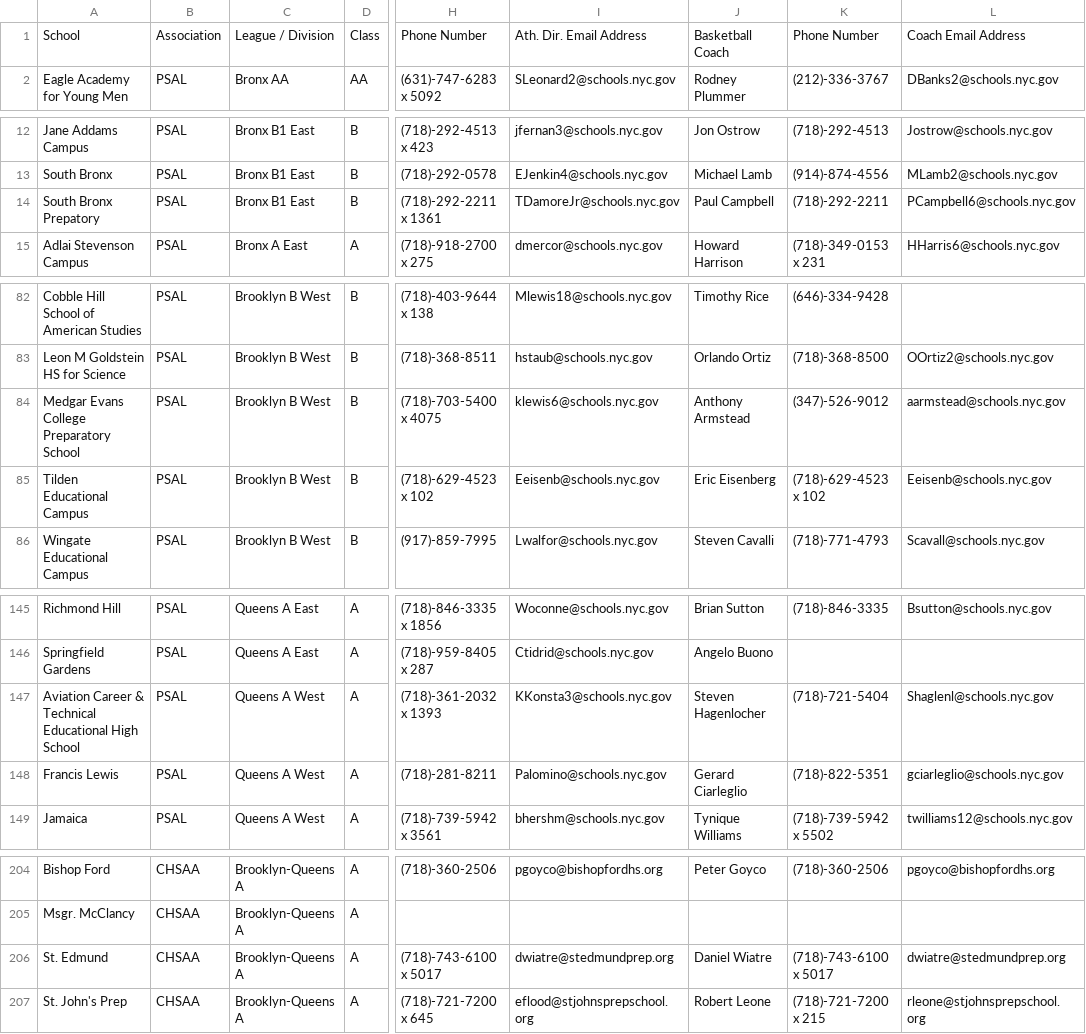
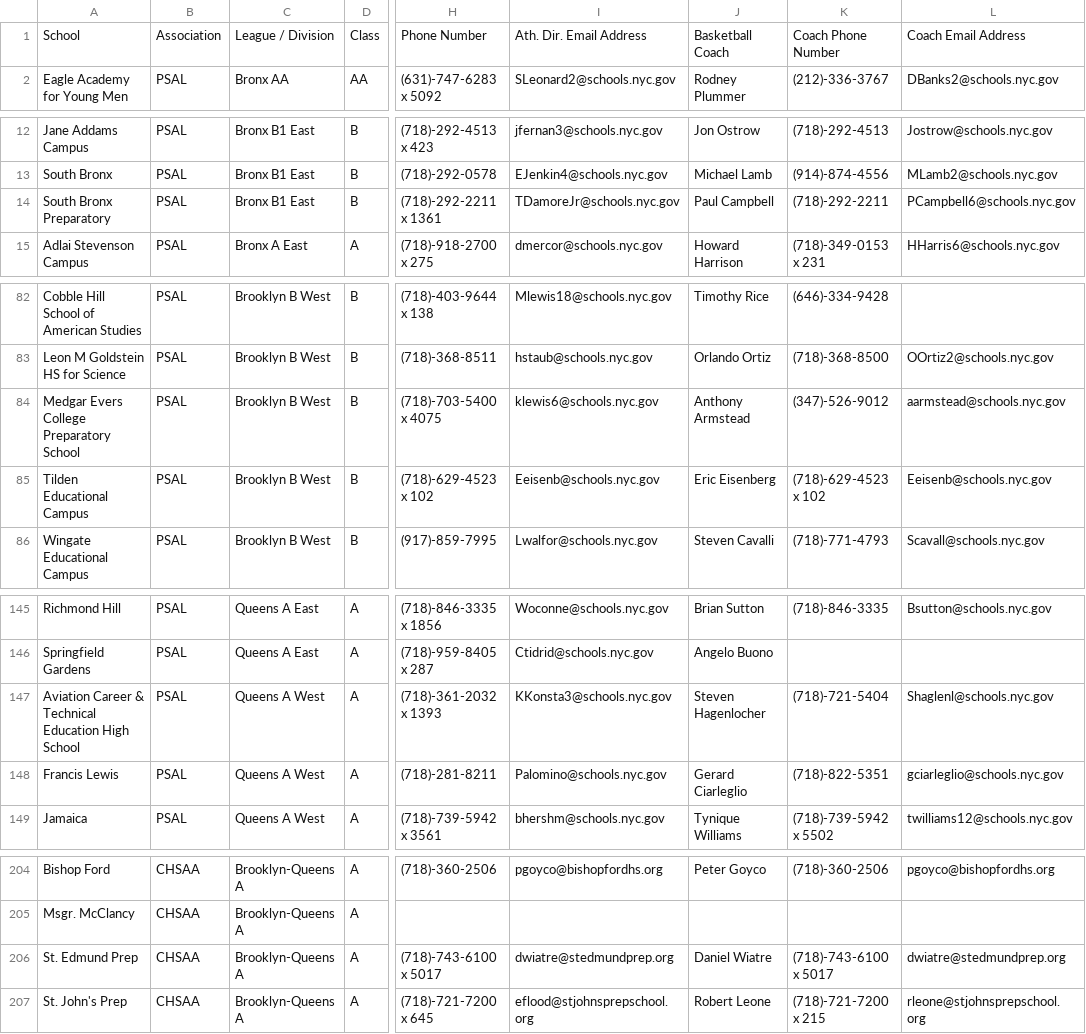
Before and after one commit to FotoVerite/box-score-temp, a CSV file: db/boys-basketball.csv, drawn as a sheet; only a part is shown, gaps mark what is left out; the diff names each change by its address in the sheet, - before the commit and + after, or states it on an @@ line.

```diff
--- a/db/boys-basketball.csv
+++ b/db/boys-basketball.csv
-K1: Phone Number
+K1: Coach Phone Number
-A14: South Bronx Prepatory
+A14: South Bronx Preparatory
-A84: Medgar Evans College Preparatory School
+A84: Medgar Evers College Preparatory School
-A147: …& Technical Educational High School
+A147: …& Technical Education High School
-A206: St. Edmund
+A206: St. Edmund Prep
```
Also changed, not shown: db/girls-basketball.csv.
